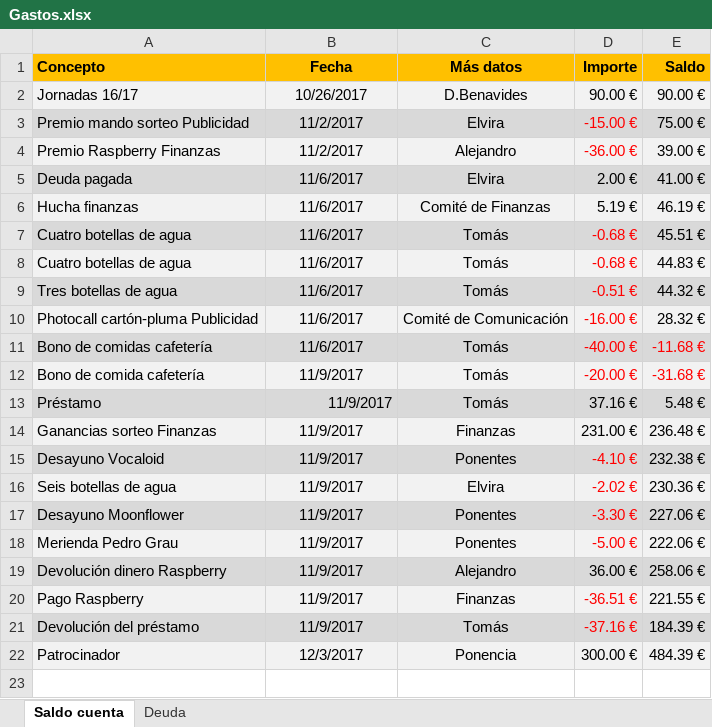
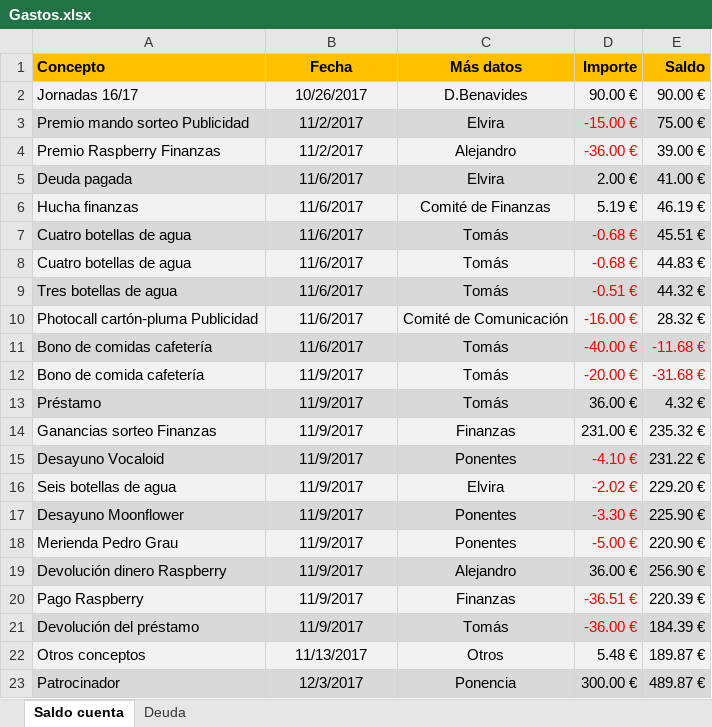
Before and after one commit to InnosoftDaysPresidencia/Finanzas, an Excel workbook: Documentos/Gastos.xlsx, sheet Saldo cuenta, drawn as a sheet; values as stored, in another font and other column widths than the file's, no borders; addresses are those after the commit; the diff names each change by its address in the sheet, - before the commit and + after, or states it on an @@ line.

```diff
--- a/Documentos/Gastos.xlsx (sheet Saldo cuenta)
+++ b/Documentos/Gastos.xlsx (sheet Saldo cuenta)
-B13 alignment: right
+B13 alignment: center
-D13 (Importe): 37.16 €
+D13 (Importe): 36.00 €
-E13 (Saldo): 5.48 €
+E13 (Saldo): 4.32 €
-E14 (Saldo): 236.48 €
+E14 (Saldo): 235.32 €
-E15 (Saldo): 232.38 €
+E15 (Saldo): 231.22 €
-E16 (Saldo): 230.36 €
+E16 (Saldo): 229.20 €
-E17 (Saldo): 227.06 €
+E17 (Saldo): 225.90 €
-E18 (Saldo): 222.06 €
+E18 (Saldo): 220.90 €
-E19 (Saldo): 258.06 €
+E19 (Saldo): 256.90 €
-E20 (Saldo): 221.55 €
+E20 (Saldo): 220.39 €
-D21 (Importe): -37.16 €
+D21 (Importe): -36.00 €
+row 22: Otros conceptos | 11/13/2017 | Otros | 5.48 € | 189.87 €
-A23:E23 fill: #F2F2F2
+A23:E23 fill: #D9D9D9
-E23 (Saldo): 484.39 €
+E23 (Saldo): 489.87 €
```
Also changed, not shown: 1 other file.
